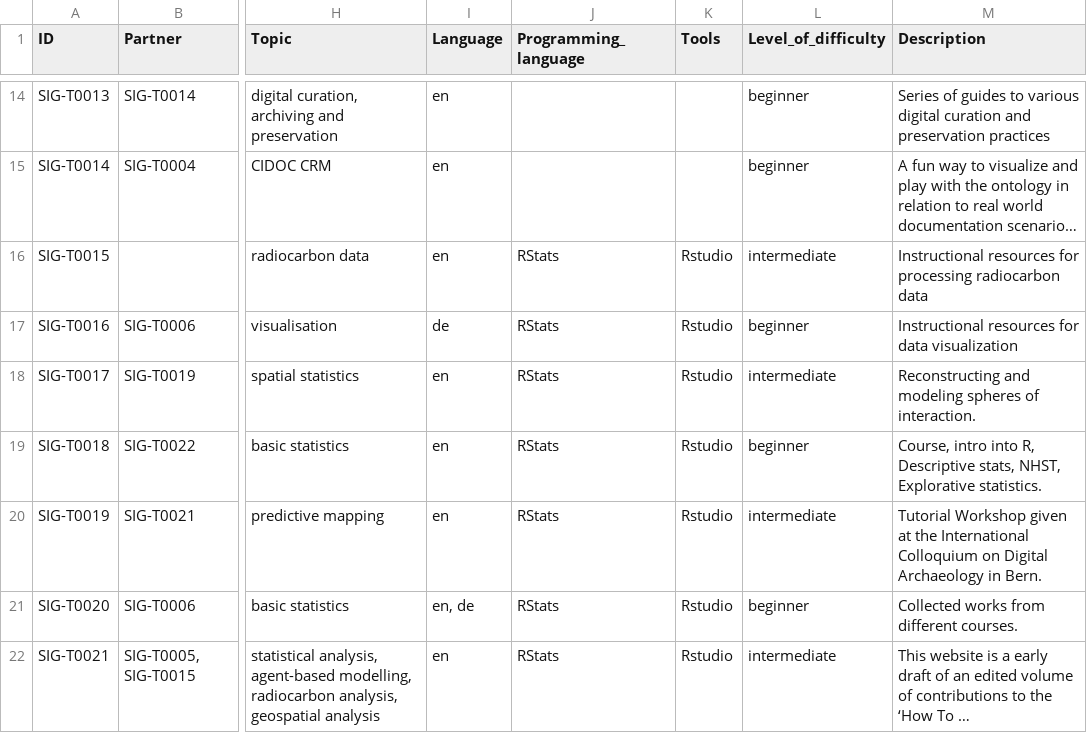
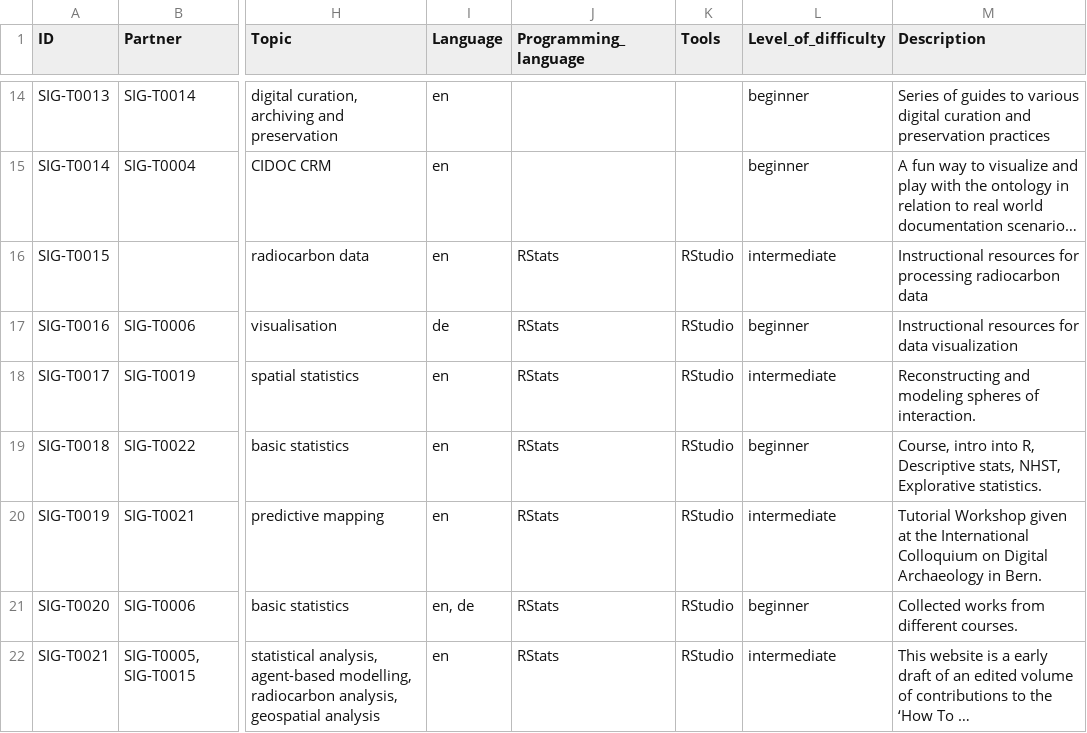
Before and after one commit to sslarch/MapofComputationalArchaeology, a TSV file: data/teachingmaterial.tsv, drawn as a sheet; only a part is shown, gaps mark what is left out; long unchanged cells end in …; the diff covers the shown part only; the diff names each change by its address in the sheet, - before the commit and + after, or states it on an @@ line.

```diff
--- a/data/teachingmaterial.tsv
+++ b/data/teachingmaterial.tsv
-K16:K22 (Tools): Rstudio
+K16:K22 (Tools): RStudio
```
Also changed, not shown: 1 added row and 2 edited cells elsewhere in this file.
